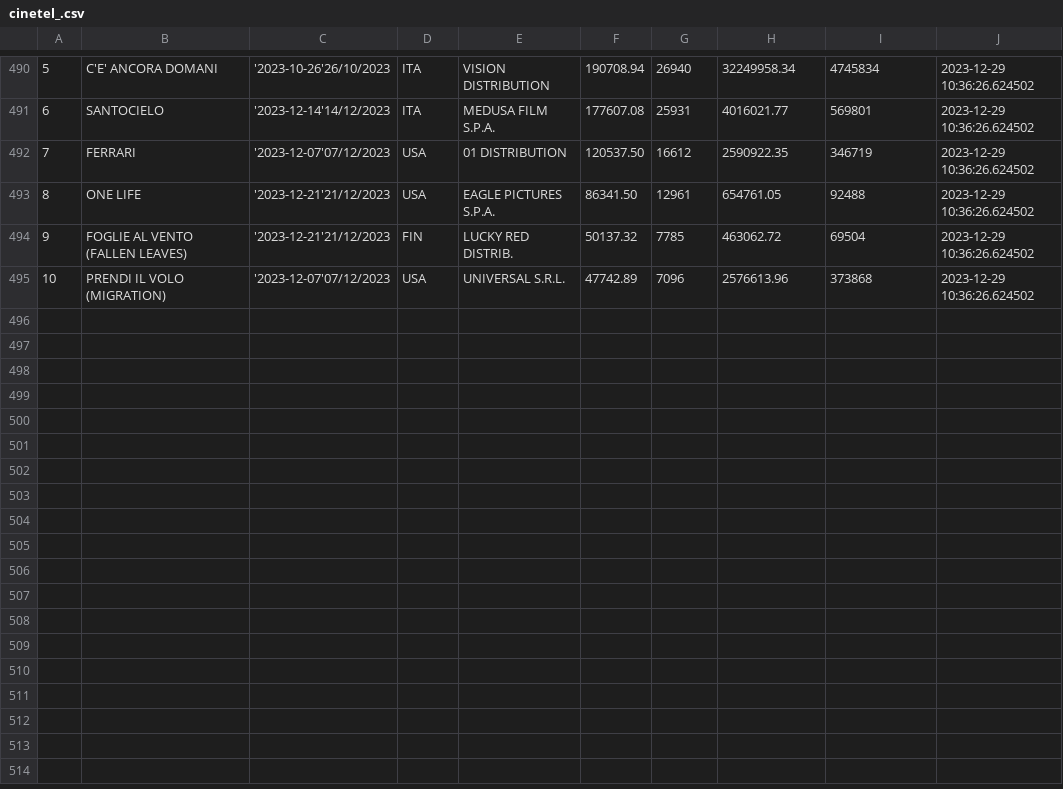
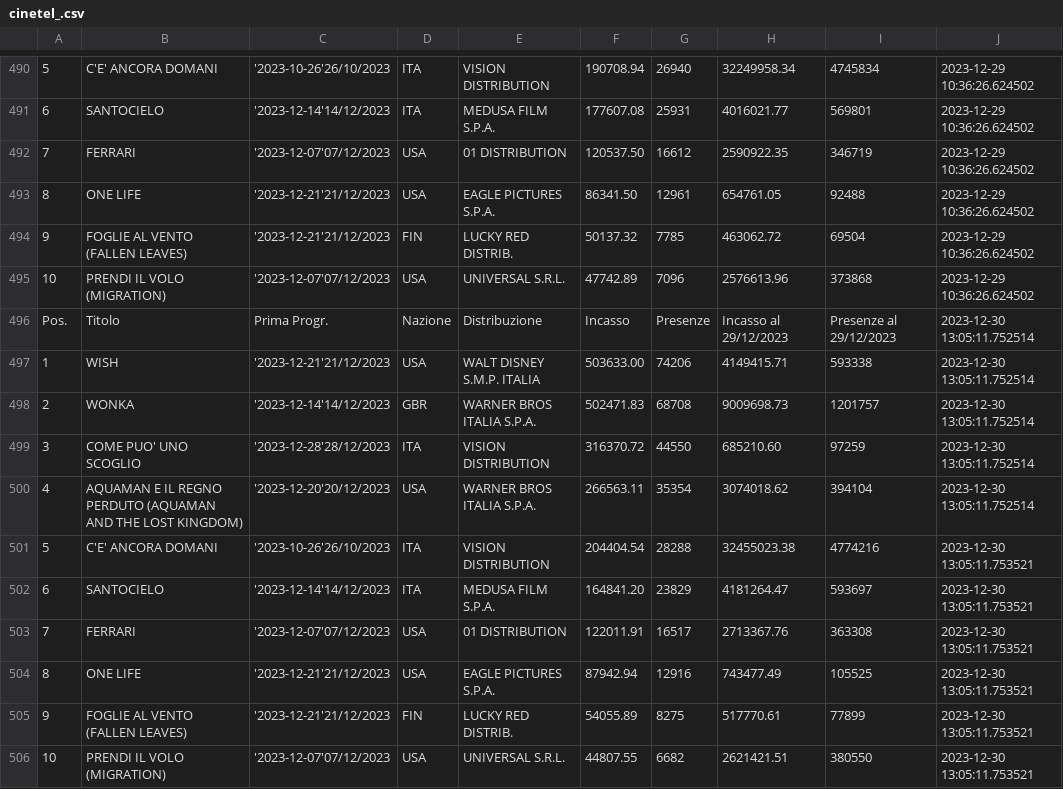
Before and after one commit to ciareghi/data_analysis_python, a CSV file: cinetel/cinetel_.csv, drawn as a sheet; only a part is shown, gaps mark what is left out; the diff names each change by its address in the sheet, - before the commit and + after, or states it on an @@ line.

```diff
--- a/cinetel/cinetel_.csv
+++ b/cinetel/cinetel_.csv
+row 496: Pos. | Titolo | Prima Progr. | Nazione | Distribuzione | Incasso | Presenze | Incasso al 29/12/2023 | Presenze al 29/12/2023 | 2023-12-30 13:05:11.752514
+row 497: 1 | WISH | '2023-12-21'21/12/2023 | USA | WALT DISNEY S.M.P. ITALIA | 503633.00 | 74206 | 4149415.71 | 593338 | 2023-12-30 13:05:11.752514
+row 498: 2 | WONKA | '2023-12-14'14/12/2023 | GBR | WARNER BROS ITALIA S.P.A. | 502471.83 | 68708 | 9009698.73 | 1201757 | 2023-12-30 13:05:11.752514
+row 499: 3 | COME PUO' UNO SCOGLIO | '2023-12-28'28/12/2023 | ITA | VISION DISTRIBUTION | 316370.72 | 44550 | 685210.60 | 97259 | 2023-12-30 13:05:11.752514
+row 500: 4 | AQUAMAN E IL REGNO PERDUTO (AQUAMAN AND THE LOST KINGDOM) | '2023-12-20'20/12/2023 | USA | WARNER BROS ITALIA S.P.A. | 266563.11 | 35354 | 3074018.62 | 394104 | 2023-12-30 13:05:11.752514
+row 501: 5 | C'E' ANCORA DOMANI | '2023-10-26'26/10/2023 | ITA | VISION DISTRIBUTION | 204404.54 | 28288 | 32455023.38 | 4774216 | 2023-12-30 13:05:11.753521
+row 502: 6 | SANTOCIELO | '2023-12-14'14/12/2023 | ITA | MEDUSA FILM S.P.A. | 164841.20 | 23829 | 4181264.47 | 593697 | 2023-12-30 13:05:11.753521
+row 503: 7 | FERRARI | '2023-12-07'07/12/2023 | USA | 01 DISTRIBUTION | 122011.91 | 16517 | 2713367.76 | 363308 | 2023-12-30 13:05:11.753521
+row 504: 8 | ONE LIFE | '2023-12-21'21/12/2023 | USA | EAGLE PICTURES S.P.A. | 87942.94 | 12916 | 743477.49 | 105525 | 2023-12-30 13:05:11.753521
+row 505: 9 | FOGLIE AL VENTO (FALLEN LEAVES) | '2023-12-21'21/12/2023 | FIN | LUCKY RED DISTRIB. | 54055.89 | 8275 | 517770.61 | 77899 | 2023-12-30 13:05:11.753521
+row 506: 10 | PRENDI IL VOLO (MIGRATION) | '2023-12-07'07/12/2023 | USA | UNIVERSAL S.R.L. | 44807.55 | 6682 | 2621421.51 | 380550 | 2023-12-30 13:05:11.753521
```
Also changed, not shown: cinetel/cinetel_clean.csv, 2 other files.
